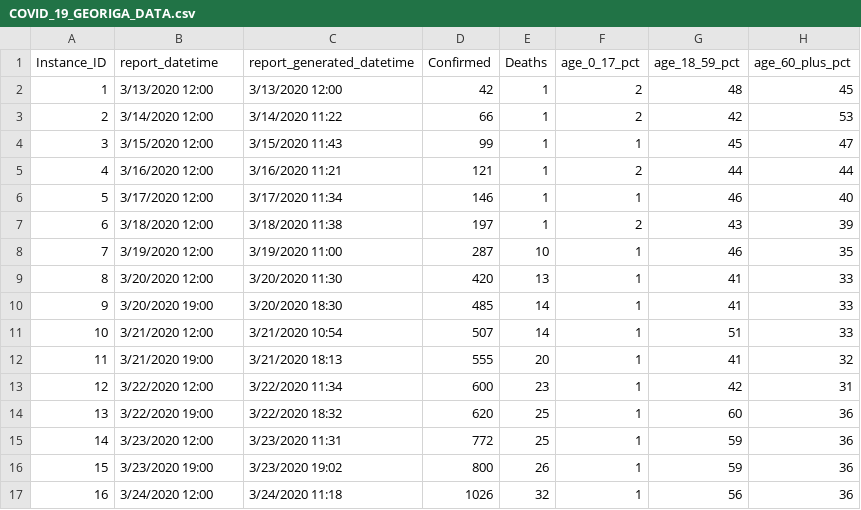
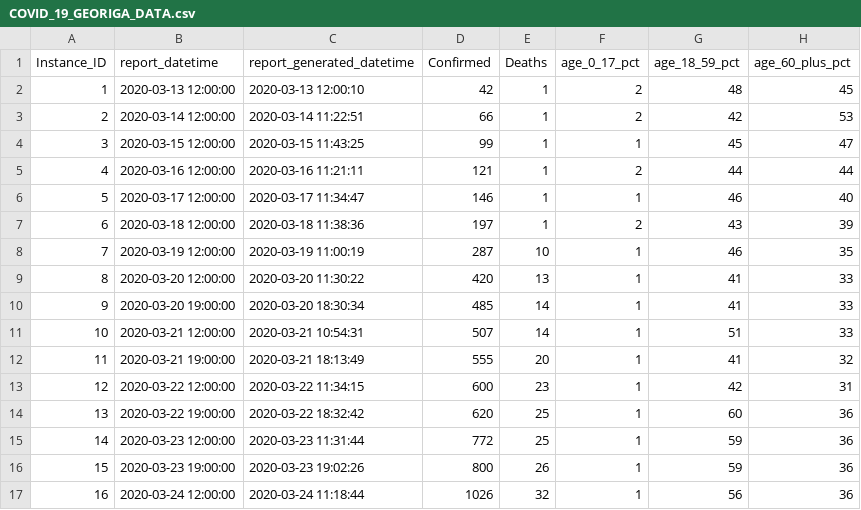
Before and after one commit to mlamias/COVID-19-Georgia, a CSV file: COVID_19_GEORIGA_DATA.csv, drawn as a sheet; only a part is shown; the diff names each change by its address in the sheet, - before the commit and + after, or states it on an @@ line.

```diff
--- a/COVID_19_GEORIGA_DATA.csv
+++ b/COVID_19_GEORIGA_DATA.csv
-B2 (report_datetime): 3/13/2020 12:00
+B2 (report_datetime): 2020-03-13 12:00:00
-C2 (report_generated_datetime): 3/13/2020 12:00
+C2 (report_generated_datetime): 2020-03-13 12:00:10
-B3 (report_datetime): 3/14/2020 12:00
+B3 (report_datetime): 2020-03-14 12:00:00
-C3 (report_generated_datetime): 3/14/2020 11:22
+C3 (report_generated_datetime): 2020-03-14 11:22:51
-B4 (report_datetime): 3/15/2020 12:00
+B4 (report_datetime): 2020-03-15 12:00:00
-C4 (report_generated_datetime): 3/15/2020 11:43
+C4 (report_generated_datetime): 2020-03-15 11:43:25
-B5 (report_datetime): 3/16/2020 12:00
+B5 (report_datetime): 2020-03-16 12:00:00
-C5 (report_generated_datetime): 3/16/2020 11:21
+C5 (report_generated_datetime): 2020-03-16 11:21:11
-B6 (report_datetime): 3/17/2020 12:00
+B6 (report_datetime): 2020-03-17 12:00:00
-C6 (report_generated_datetime): 3/17/2020 11:34
+C6 (report_generated_datetime): 2020-03-17 11:34:47
-B7 (report_datetime): 3/18/2020 12:00
+B7 (report_datetime): 2020-03-18 12:00:00
-C7 (report_generated_datetime): 3/18/2020 11:38
+C7 (report_generated_datetime): 2020-03-18 11:38:36
-B8 (report_datetime): 3/19/2020 12:00
+B8 (report_datetime): 2020-03-19 12:00:00
-C8 (report_generated_datetime): 3/19/2020 11:00
+C8 (report_generated_datetime): 2020-03-19 11:00:19
-B9 (report_datetime): 3/20/2020 12:00
+B9 (report_datetime): 2020-03-20 12:00:00
-C9 (report_generated_datetime): 3/20/2020 11:30
+C9 (report_generated_datetime): 2020-03-20 11:30:22
-B10 (report_datetime): 3/20/2020 19:00
+B10 (report_datetime): 2020-03-20 19:00:00
-C10 (report_generated_datetime): 3/20/2020 18:30
+C10 (report_generated_datetime): 2020-03-20 18:30:34
-B11 (report_datetime): 3/21/2020 12:00
+B11 (report_datetime): 2020-03-21 12:00:00
-C11 (report_generated_datetime): 3/21/2020 10:54
+C11 (report_generated_datetime): 2020-03-21 10:54:31
-B12 (report_datetime): 3/21/2020 19:00
+B12 (report_datetime): 2020-03-21 19:00:00
-C12 (report_generated_datetime): 3/21/2020 18:13
+C12 (report_generated_datetime): 2020-03-21 18:13:49
-B13 (report_datetime): 3/22/2020 12:00
+B13 (report_datetime): 2020-03-22 12:00:00
-C13 (report_generated_datetime): 3/22/2020 11:34
+C13 (report_generated_datetime): 2020-03-22 11:34:15
-B14 (report_datetime): 3/22/2020 19:00
+B14 (report_datetime): 2020-03-22 19:00:00
-C14 (report_generated_datetime): 3/22/2020 18:32
+C14 (report_generated_datetime): 2020-03-22 18:32:42
-B15 (report_datetime): 3/23/2020 12:00
+B15 (report_datetime): 2020-03-23 12:00:00
-C15 (report_generated_datetime): 3/23/2020 11:31
+C15 (report_generated_datetime): 2020-03-23 11:31:44
-B16 (report_datetime): 3/23/2020 19:00
+B16 (report_datetime): 2020-03-23 19:00:00
-C16 (report_generated_datetime): 3/23/2020 19:02
+C16 (report_generated_datetime): 2020-03-23 19:02:26
-B17 (report_datetime): 3/24/2020 12:00
+B17 (report_datetime): 2020-03-24 12:00:00
-C17 (report_generated_datetime): 3/24/2020 11:18
+C17 (report_generated_datetime): 2020-03-24 11:18:44
```
Also changed, not shown: COVID_19_GEORIGA_COUNTIES_DATA.csv, 1 other file.
